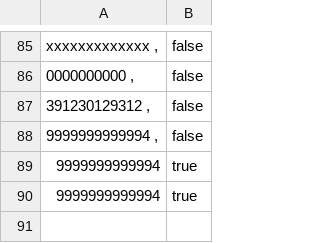
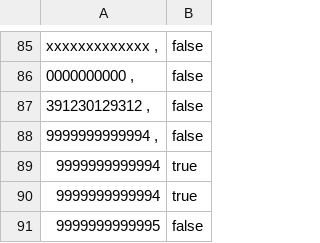
Before and after one commit to Jackwhitener/isbn, a CSV file: result.csv, drawn as a sheet; only a part is shown, gaps mark what is left out; the diff names each change by its address in the sheet, - before the commit and + after, or states it on an @@ line.

```diff
--- a/result.csv
+++ b/result.csv
+row 91: 9999999999995 | false
```
Also changed, not shown: 1 other file.
